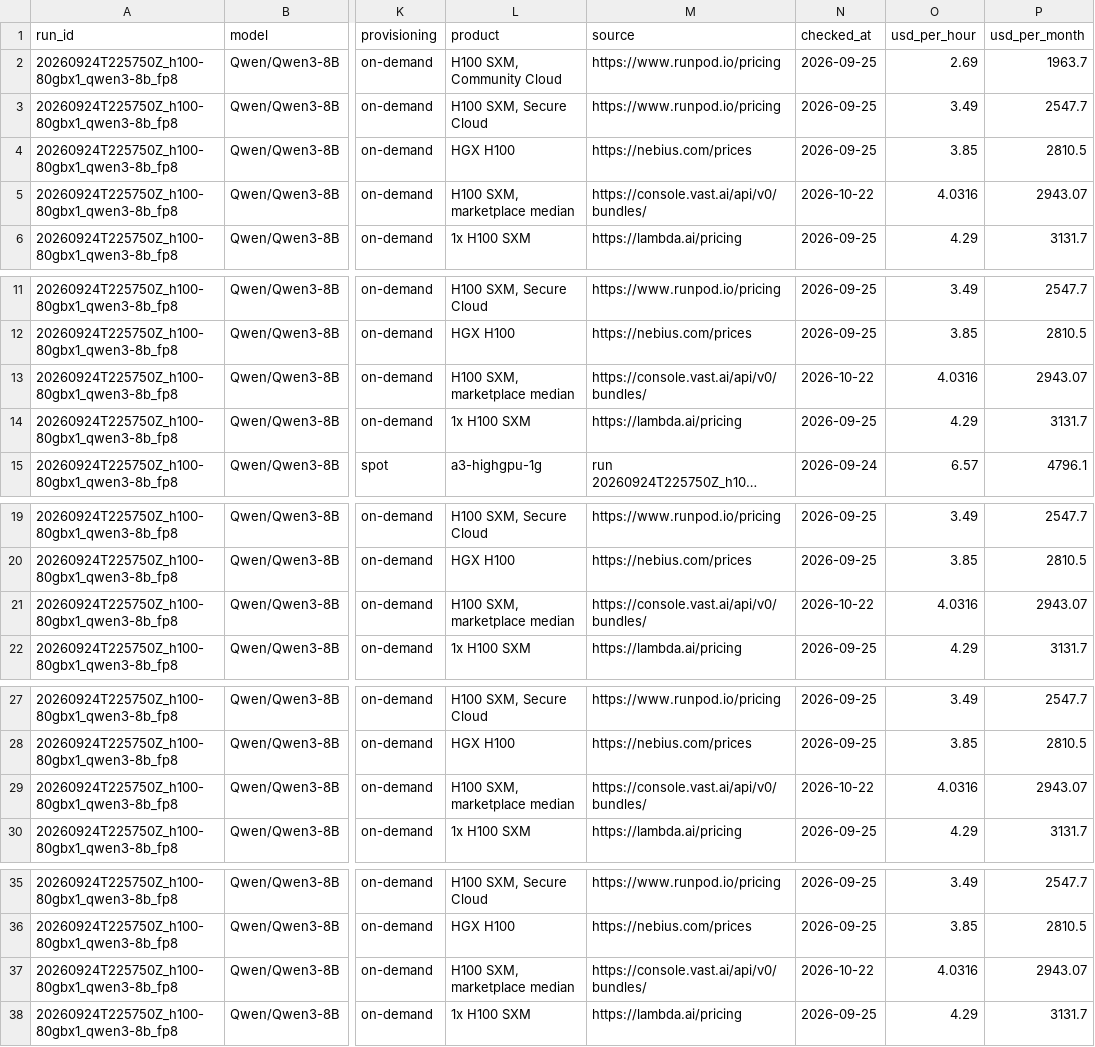
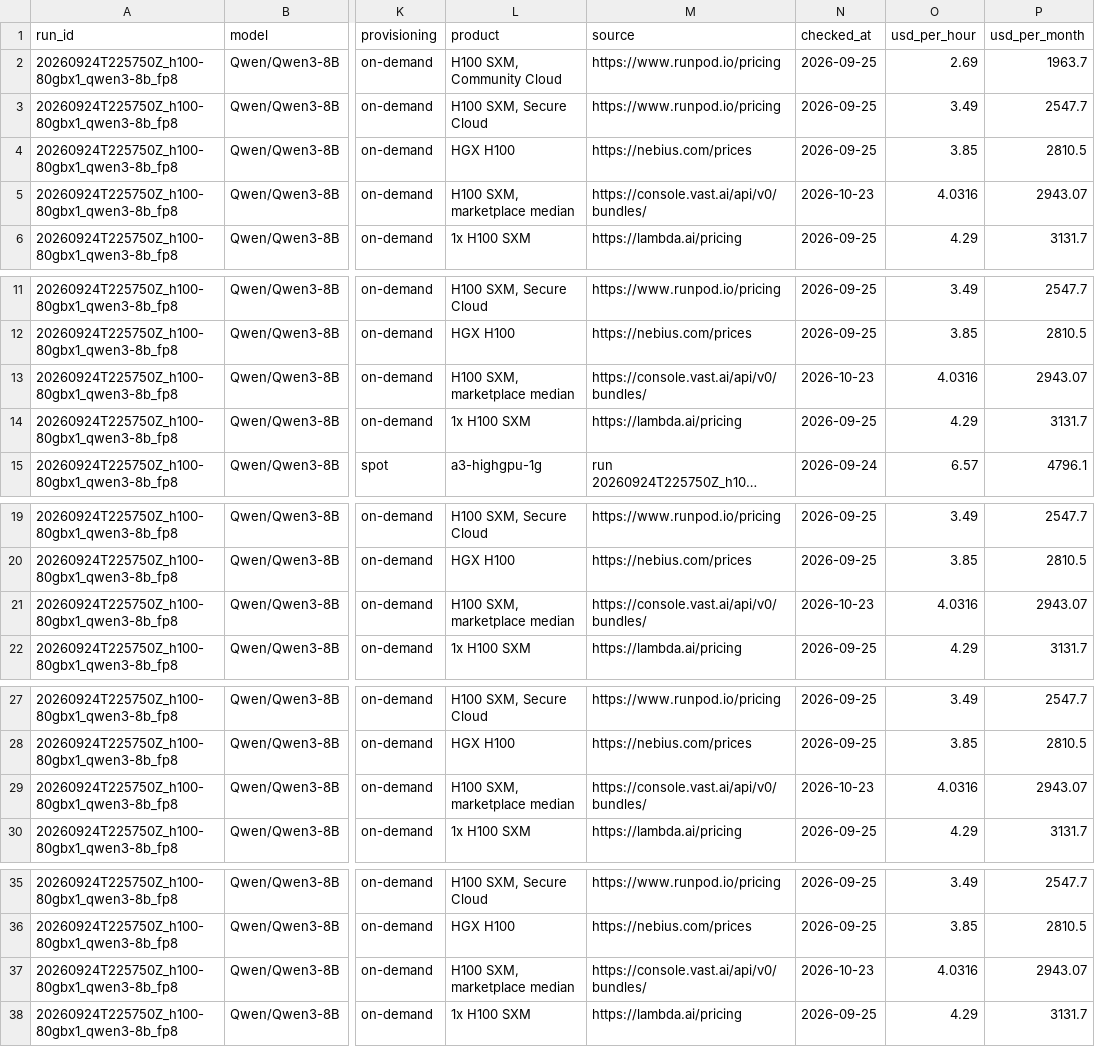
Before and after one commit to tgarg01/silybench-data, a CSV file: derived/csv/hosted_costs.csv, drawn as a sheet; only a part is shown, gaps mark what is left out; long unchanged cells end in …; the diff covers the shown part only; the diff names each change by its address in the sheet, - before the commit and + after, or states it on an @@ line.

```diff
--- a/derived/csv/hosted_costs.csv
+++ b/derived/csv/hosted_costs.csv
-N5 (checked_at): 2026-10-22
+N5 (checked_at): 2026-10-23
-N13 (checked_at): 2026-10-22
+N13 (checked_at): 2026-10-23
-N21 (checked_at): 2026-10-22
+N21 (checked_at): 2026-10-23
-N29 (checked_at): 2026-10-22
+N29 (checked_at): 2026-10-23
-N37 (checked_at): 2026-10-22
+N37 (checked_at): 2026-10-23
```
Also changed, not shown: 5 edited cells elsewhere in this file, derived/csv/api_prices.csv, derived/csv/gpu_prices.csv, 4 other files.
